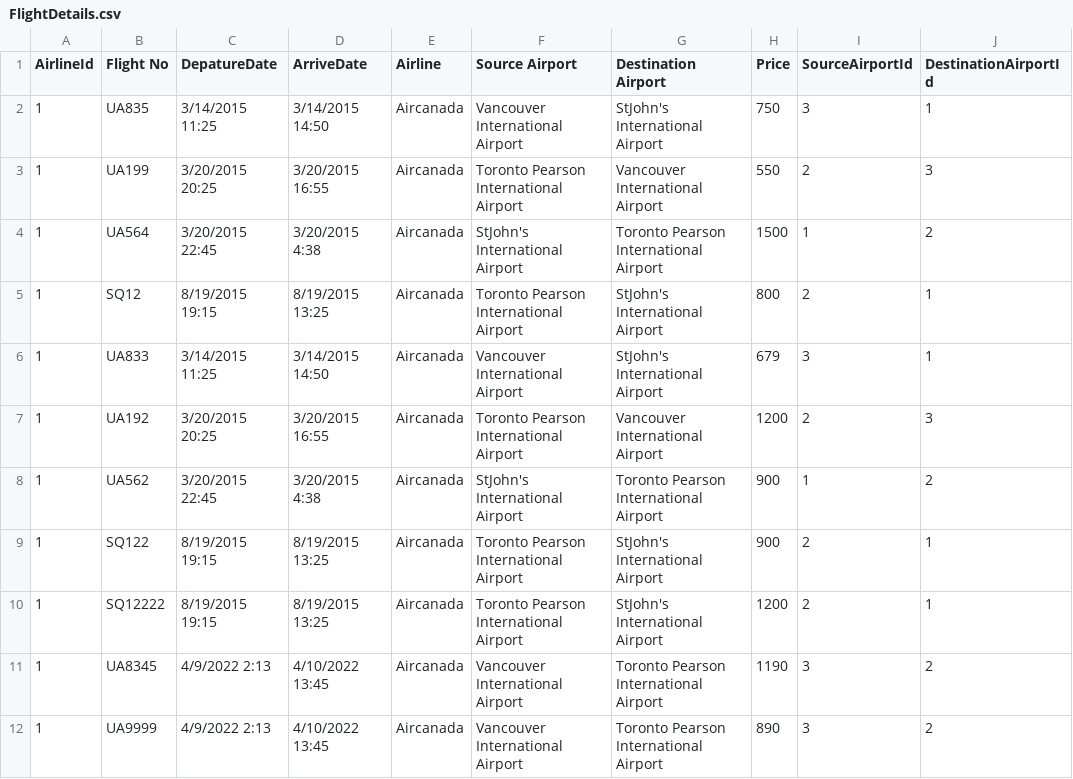
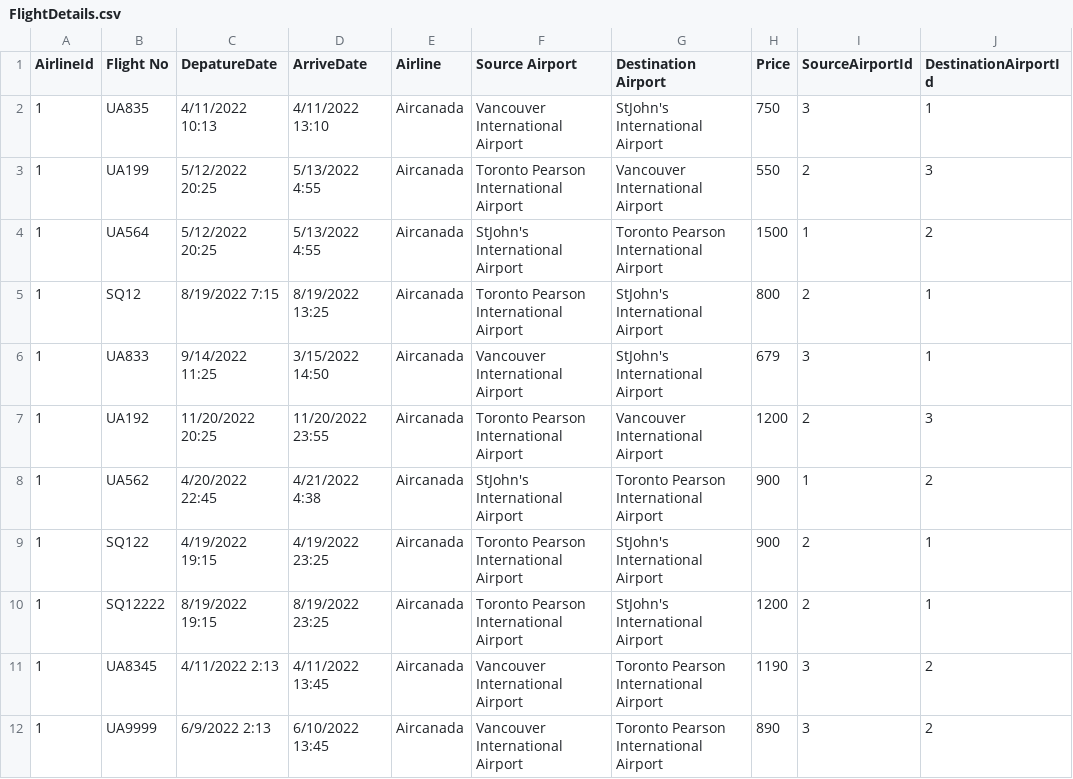
Before and after one commit to 95sainimayank/MayNazMuth, a CSV file: MayNazMuth/Data/FlightDetails.csv, drawn as a sheet.

Commit message:
Condition to check airlines and airports

```diff
--- a/MayNazMuth/Data/FlightDetails.csv
+++ b/MayNazMuth/Data/FlightDetails.csv
@@ -1,12 +1,12 @@
 AirlineId,Flight No,DepatureDate,"	ArriveDate",Airline,Source Airport,Destination Airport,Price,SourceAirportId,DestinationAirportId
-1,UA835,3/14/2015 11:25,3/14/2015 14:50,Aircanada,Vancouver International Airport,StJohn's International Airport,750,3,1
-1,UA199,3/20/2015 20:25,3/20/2015 16:55,Aircanada,Toronto Pearson International Airport,Vancouver International Airport,550,2,3
-1,UA564,3/20/2015 22:45,3/20/2015 4:38,Aircanada,StJohn's International Airport,Toronto Pearson International Airport,1500,1,2
-1,SQ12,8/19/2015 19:15,8/19/2015 13:25,Aircanada,Toronto Pearson International Airport,StJohn's International Airport,800,2,1
-1,UA833,3/14/2015 11:25,3/14/2015 14:50,Aircanada,Vancouver International Airport,StJohn's International Airport,679,3,1
-1,UA192,3/20/2015 20:25,3/20/2015 16:55,Aircanada,Toronto Pearson International Airport,Vancouver International Airport,1200,2,3
-1,UA562,3/20/2015 22:45,3/20/2015 4:38,Aircanada,StJohn's International Airport,Toronto Pearson International Airport,900,1,2
-1,SQ122,8/19/2015 19:15,8/19/2015 13:25,Aircanada,Toronto Pearson International Airport,StJohn's International Airport,900,2,1
-1,SQ12222,8/19/2015 19:15,8/19/2015 13:25,Aircanada,Toronto Pearson International Airport,StJohn's International Airport,1200,2,1
-1,UA8345,4/9/2022 2:13,4/10/2022 13:45,Aircanada,Vancouver International Airport,Toronto Pearson International Airport,1190,3,2
-1,UA9999,4/9/2022 2:13,4/10/2022 13:45,Aircanada,Vancouver International Airport,Toronto Pearson International Airport,890,3,2
+1,UA835,4/11/2022 10:13,4/11/2022 13:10,Aircanada,Vancouver International Airport,StJohn's International Airport,750,3,1
+1,UA199,5/12/2022 20:25,5/13/2022 4:55,Aircanada,Toronto Pearson International Airport,Vancouver International Airport,550,2,3
+1,UA564,5/12/2022 20:25,5/13/2022 4:55,Aircanada,StJohn's International Airport,Toronto Pearson International Airport,1500,1,2
+1,SQ12,8/19/2022 7:15,8/19/2022 13:25,Aircanada,Toronto Pearson International Airport,StJohn's International Airport,800,2,1
+1,UA833,9/14/2022 11:25,3/15/2022 14:50,Aircanada,Vancouver International Airport,StJohn's International Airport,679,3,1
+1,UA192,11/20/2022 20:25,11/20/2022 23:55,Aircanada,Toronto Pearson International Airport,Vancouver International Airport,1200,2,3
+1,UA562,4/20/2022 22:45,4/21/2022 4:38,Aircanada,StJohn's International Airport,Toronto Pearson International Airport,900,1,2
+1,SQ122,4/19/2022 19:15,4/19/2022 23:25,Aircanada,Toronto Pearson International Airport,StJohn's International Airport,900,2,1
+1,SQ12222,8/19/2022 19:15,8/19/2022 23:25,Aircanada,Toronto Pearson International Airport,StJohn's International Airport,1200,2,1
+1,UA8345,4/11/2022 2:13,4/11/2022 13:45,Aircanada,Vancouver International Airport,Toronto Pearson International Airport,1190,3,2
+1,UA9999,6/9/2022 2:13,6/10/2022 13:45,Aircanada,Vancouver International Airport,Toronto Pearson International Airport,890,3,2
```
Also changed, not shown: 1 other file.
